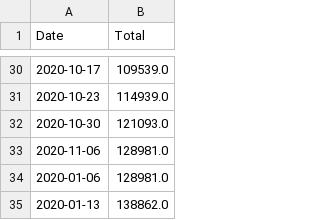
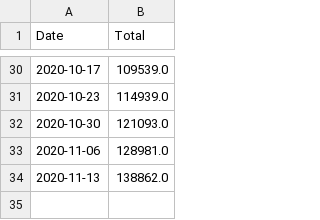
Before and after one commit to jsanciangco/MI_Covid-19, a CSV file: recovered.csv, drawn as a sheet; only a part is shown, gaps mark what is left out.

Commit message:
Updated 2020-11-15

```diff
--- a/recovered.csv
+++ b/recovered.csv
@@ -33,3 +33,2 @@ Date,Total
 2020-11-06,128981.0
-2020-01-06,128981.0
-2020-01-13,138862.0
+2020-11-13,138862.0
```
